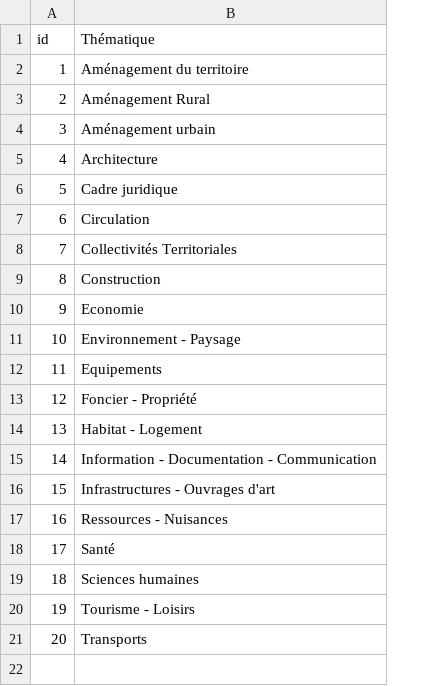
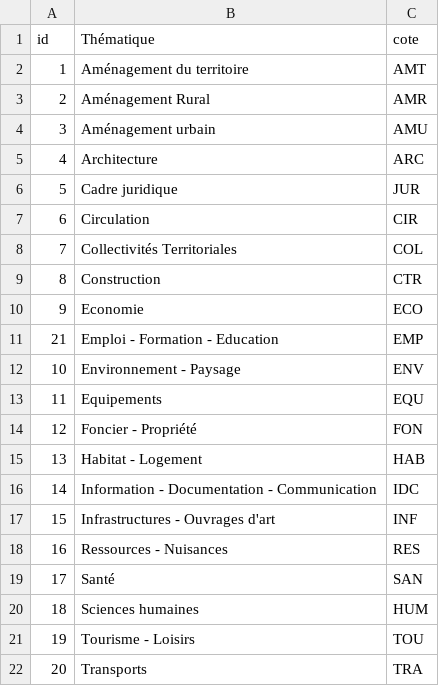
Before and after one commit to WildCodeSchool/BTZ_PHP_2021_03_Biblio, a CSV file: database/thematic.csv, drawn as a sheet; the diff names each change by its address in the sheet, - before the commit and + after, or states it on an @@ line.

```diff
--- a/database/thematic.csv
+++ b/database/thematic.csv
+column C (cote), rows 2-10: AMT | AMR | AMU | ARC | JUR | CIR | COL | CTR | ECO; rows 12-22: ENV | EQU | FON | HAB | IDC | INF | RES | SAN | HUM | TOU | TRA
+row 11: 21 | Emploi - Formation - Education | EMP
```
Also changed, not shown: 4 other files.
